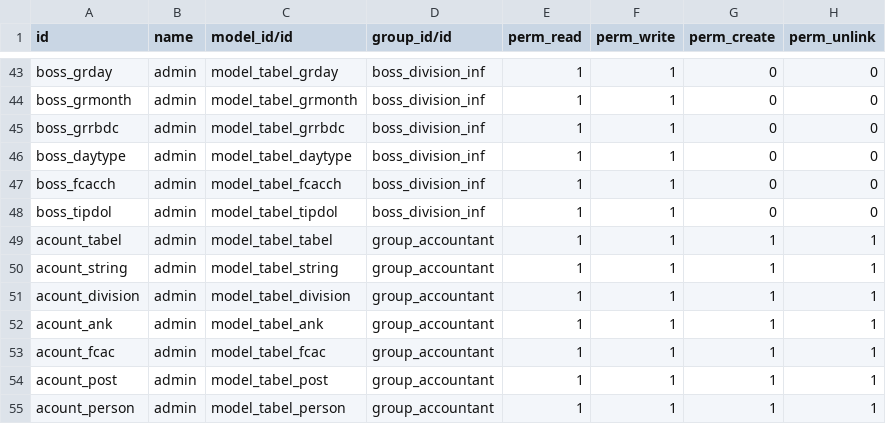
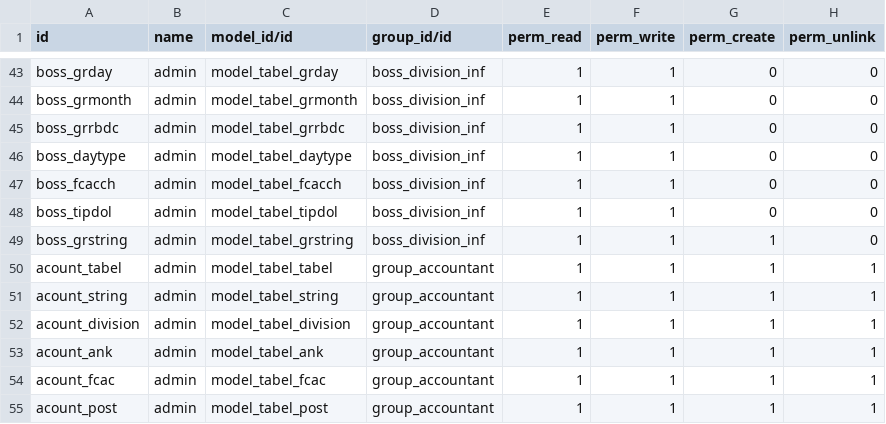
Before and after one commit to shurshilov/Tabel, a CSV file: security/ir.model.access.csv, drawn as a sheet; only a part is shown, gaps mark what is left out; the shorter side is filled out with more unchanged rows.

```diff
--- a/security/ir.model.access.csv
+++ b/security/ir.model.access.csv
@@ -48,2 +48,3 @@ boss_fcacch,admin,model_tabel_fcacch,boss_division_inf,1,1,0,0
 boss_tipdol,admin,model_tabel_tipdol,boss_division_inf,1,1,0,0
+boss_grstring,admin,model_tabel_grstring,boss_division_inf,1,1,1,0
 acount_tabel,admin,model_tabel_tabel,group_accountant,1,1,1,1
```
Also changed, not shown: 4 other files.
